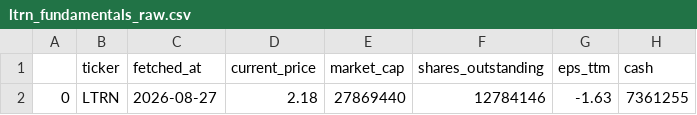
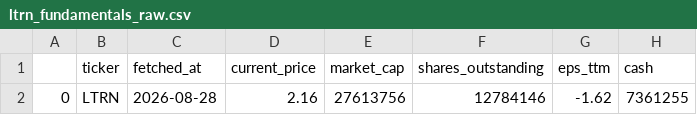
Before and after one commit to averma-ltrn/ltrn-stock-analyzer, a CSV file: data/raw/ltrn_fundamentals_raw.csv, drawn as a sheet; only a part is shown; the diff names each change by its address in the sheet, - before the commit and + after, or states it on an @@ line.

```diff
--- a/data/raw/ltrn_fundamentals_raw.csv
+++ b/data/raw/ltrn_fundamentals_raw.csv
-C2 (fetched_at): 2026-08-27
+C2 (fetched_at): 2026-08-28
-D2 (current_price): 2.18
+D2 (current_price): 2.16
-E2 (market_cap): 27869440
+E2 (market_cap): 27613756
-G2 (eps_ttm): -1.63
+G2 (eps_ttm): -1.62
```
Also changed, not shown: data/processed/ltrn_indicators.csv, data/raw/ltrn_prices_raw.csv, 1 other file.
